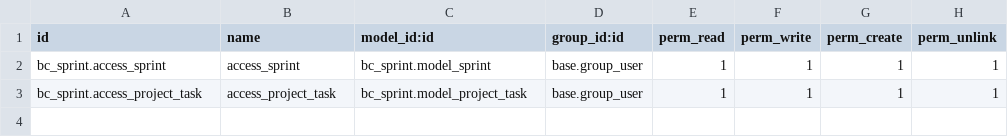
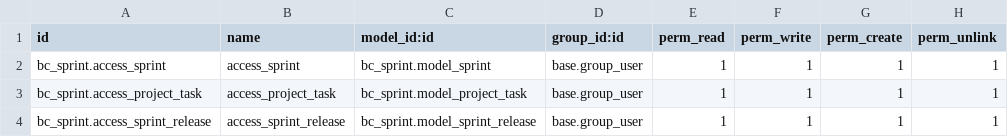
Before and after one commit to TheoDelaere/sprint_week, a CSV file: bc_sprint/security/ir.model.access.csv, drawn as a sheet.

Commit message:
Création de sprint release
Création du modèle sprint.release plus une vue de base.

```diff
--- a/bc_sprint/security/ir.model.access.csv
+++ b/bc_sprint/security/ir.model.access.csv
@@ -3 +3,2 @@ bc_sprint.access_sprint,access_sprint,bc_sprint.model_sprint,base.group_user,1,1
 bc_sprint.access_project_task,access_project_task,bc_sprint.model_project_task,base.group_user,1,1,1,1
+bc_sprint.access_sprint_release,access_sprint_release,bc_sprint.model_sprint_release,base.group_user,1,1,1,1
```
Also changed, not shown: 7 other files.
